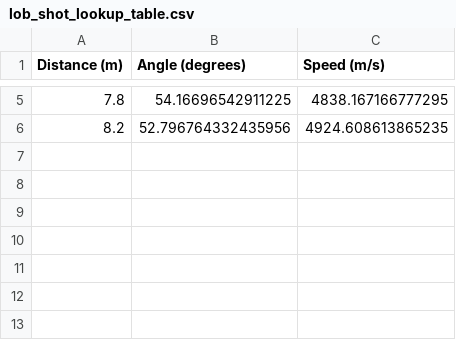
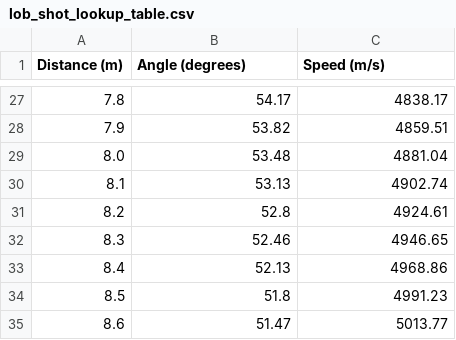
Before and after one commit to HighlandersFRC/FRC-2024, a CSV file: lob_shot_lookup_table.csv, drawn as a sheet; only a part is shown, gaps mark what is left out; the diff covers the shown part only.

Commit message:
Imported lobshot lookup table

```diff
--- a/lob_shot_lookup_table.csv
+++ b/lob_shot_lookup_table.csv
@@ -5,2 +27,9 @@ Distance (m),Angle (degrees),Speed (m/s)
-7.8,54.16696542911225,4838.167166777295
-8.2,52.796764332435956,4924.608613865235
+7.8,54.17,4838.17
+7.9,53.82,4859.51
+8.0,53.48,4881.04
+8.1,53.13,4902.74
+8.2,52.8,4924.61
+8.3,52.46,4946.65
+8.4,52.13,4968.86
+8.5,51.8,4991.23
+8.6,51.47,5013.77
```
Also changed, not shown: 23 added rows, 1 removed row and 4 edited cells elsewhere in this file, 2 other files.
